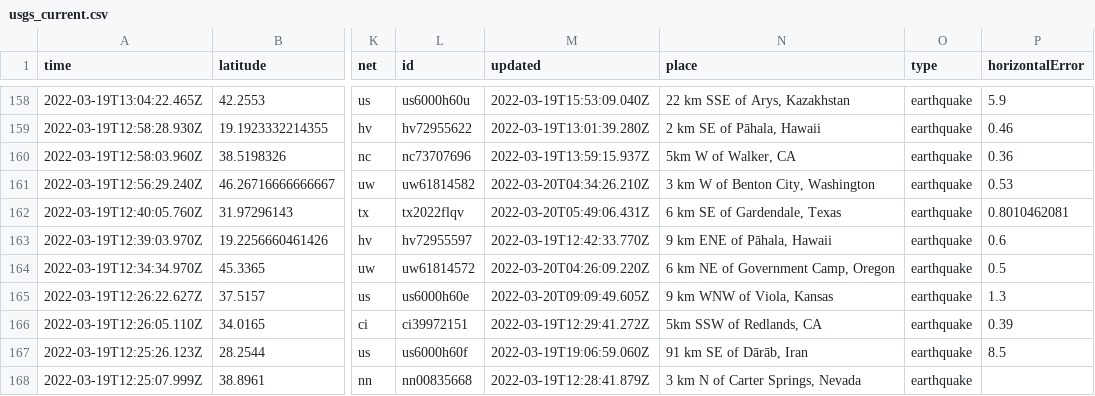
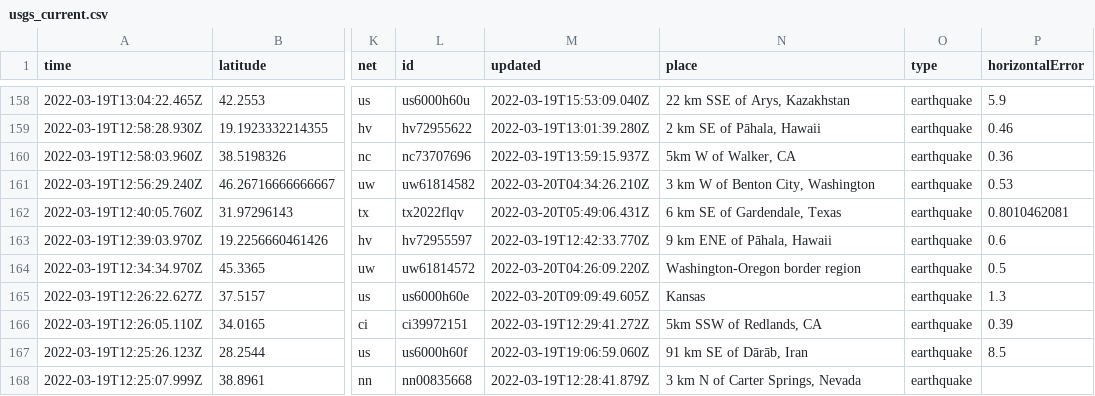
Before and after one commit to profrobwells/nicar22-github-actions, a CSV file: usgs_current.csv, drawn as a sheet; only a part is shown, gaps mark what is left out; the diff covers the shown part only; the diff names each change by its address in the sheet, - before the commit and + after, or states it on an @@ line.

```diff
--- a/usgs_current.csv
+++ b/usgs_current.csv
-N164 (place): 6 km NE of Government Camp, Oregon
+N164 (place): Washington-Oregon border region
-N165 (place): 9 km WNW of Viola, Kansas
+N165 (place): Kansas
```
Also changed, not shown: 5 removed rows and 4 edited cells elsewhere in this file.
